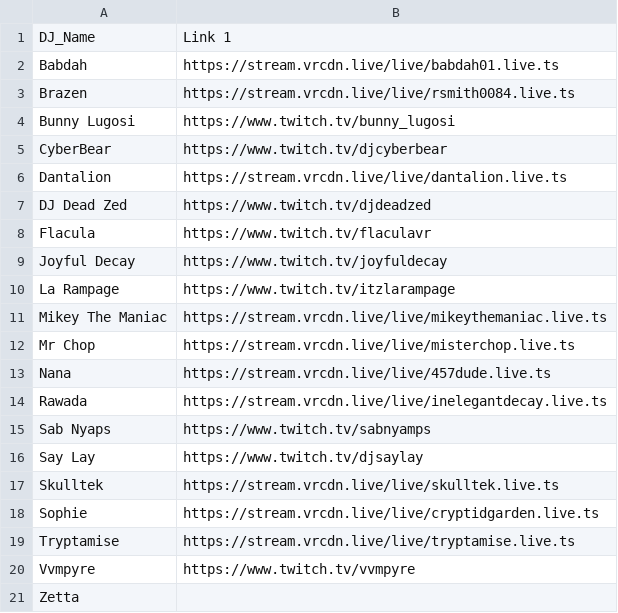
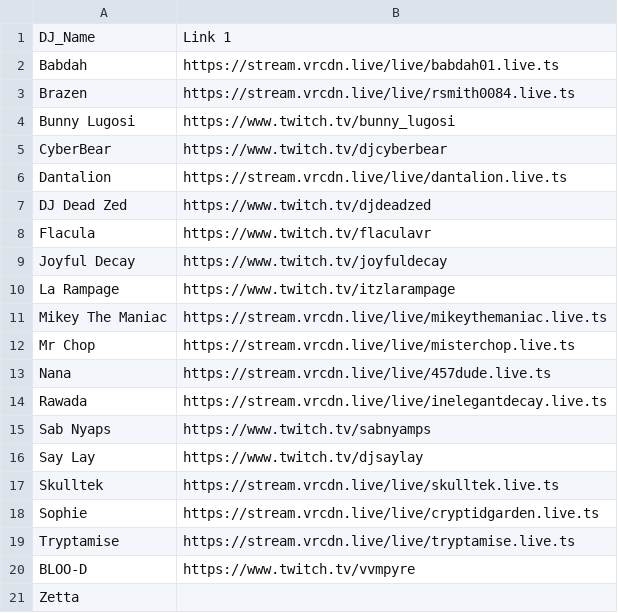
Before and after one commit to JoyfulDecay/SpiderBytesDJInfo, a CSV file: dj_info.csv, drawn as a sheet.

Commit message:
VVMPYRE to BLOO-D

```diff
--- a/dj_info.csv
+++ b/dj_info.csv
@@ -19,3 +19,3 @@ Sophie	https://stream.vrcdn.live/live/cryptidgarden.live.ts
 Tryptamise	https://stream.vrcdn.live/live/tryptamise.live.ts
-Vvmpyre	https://www.twitch.tv/vvmpyre
+BLOO-D	https://www.twitch.tv/vvmpyre
 Zetta	
```
